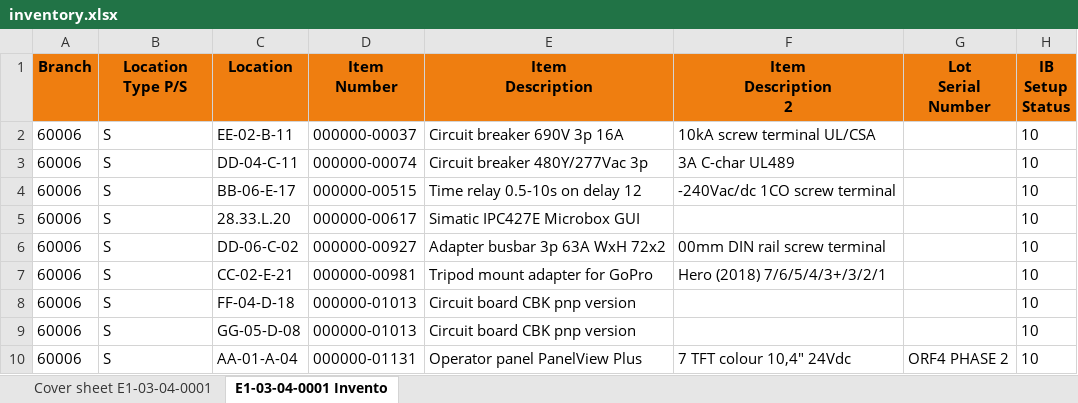
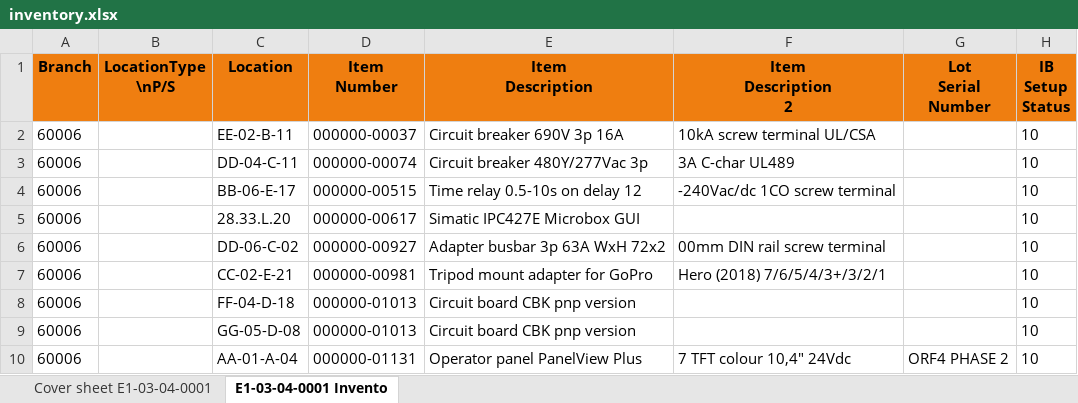
Before and after one commit to PepijnWissing/algomancy, an Excel workbook: example/data/default_session/example_data/inventory.xlsx, sheet E1-03-04-0001 Invento, drawn as a sheet; only a part is shown; values as stored, in another font and other column widths than the file's, no borders; ↵ is a line break in a cell; the diff names each change by its address in the sheet, - before the commit and + after, or states it on an @@ line.

```diff
--- a/example/data/default_session/example_data/inventory.xlsx (sheet E1-03-04-0001 Invento)
+++ b/example/data/default_session/example_data/inventory.xlsx (sheet E1-03-04-0001 Invento)
-B1: Location ↵ Type P/S
+B1: LocationType \nP/S
-B2:B10 (LocationType \nP/S): S
+B2:B10 (LocationType \nP/S): (empty)
```
Also changed, not shown: 6 other files.
